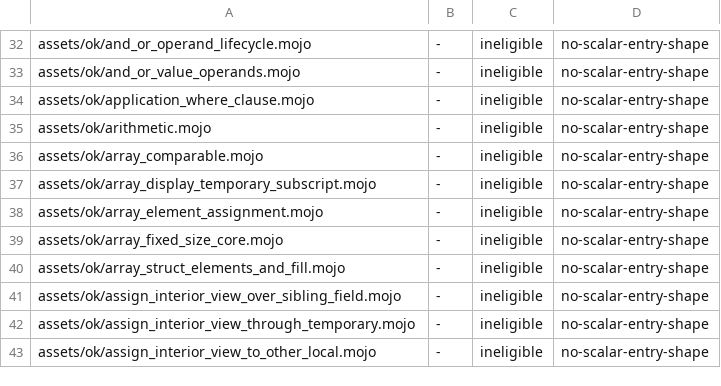
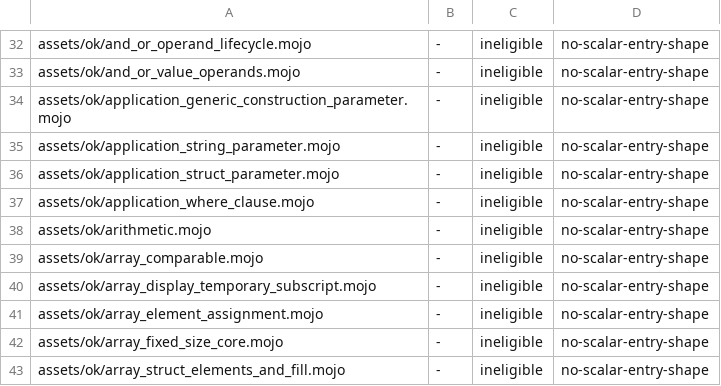
Before and after one commit to bpr/mojito, a TSV file: conformance/pliron-scalar.tsv, drawn as a sheet; only a part is shown, gaps mark what is left out; the shorter side is filled out with more unchanged rows.

Commit message:
A compile-time call now applies callees whose runtime parameters are a `String`, a struct, a SIMD value, or a struct-parameter type, so `mylen(Foo(n))`, `ln(String("ab"))`, and `TB[Box(5)]` in a signature run as at the pin (R1528). Variadic collectors, non-builtin `self` methods, and `ref` parameters are filed as R1642–R1644.

```diff
--- a/conformance/pliron-scalar.tsv
+++ b/conformance/pliron-scalar.tsv
@@ -33,2 +33,5 @@ assets/ok/and_or_operand_lifecycle.mojo	-	ineligible	no-scalar-entry-shape
 assets/ok/and_or_value_operands.mojo	-	ineligible	no-scalar-entry-shape
+assets/ok/application_generic_construction_parameter.mojo	-	ineligible	no-scalar-entry-shape
+assets/ok/application_string_parameter.mojo	-	ineligible	no-scalar-entry-shape
+assets/ok/application_struct_parameter.mojo	-	ineligible	no-scalar-entry-shape
 assets/ok/application_where_clause.mojo	-	ineligible	no-scalar-entry-shape
```
Also changed, not shown: conformance/assets-mojo-errors.tsv, conformance/assets-mojo-rejects.tsv, 16 other files.
